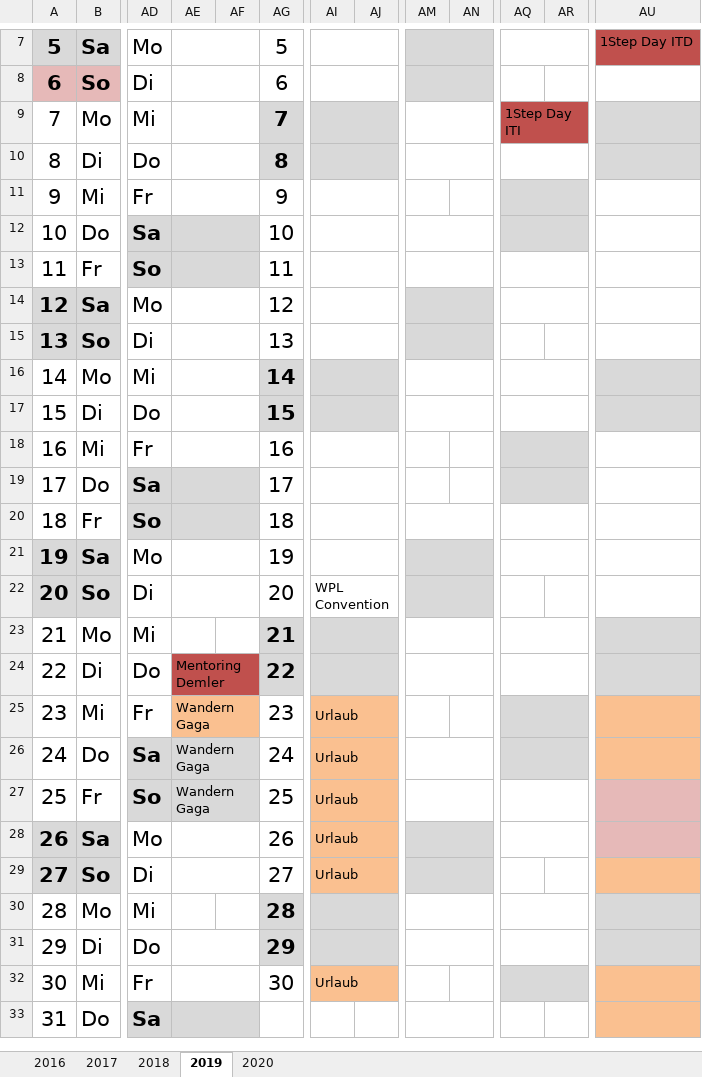
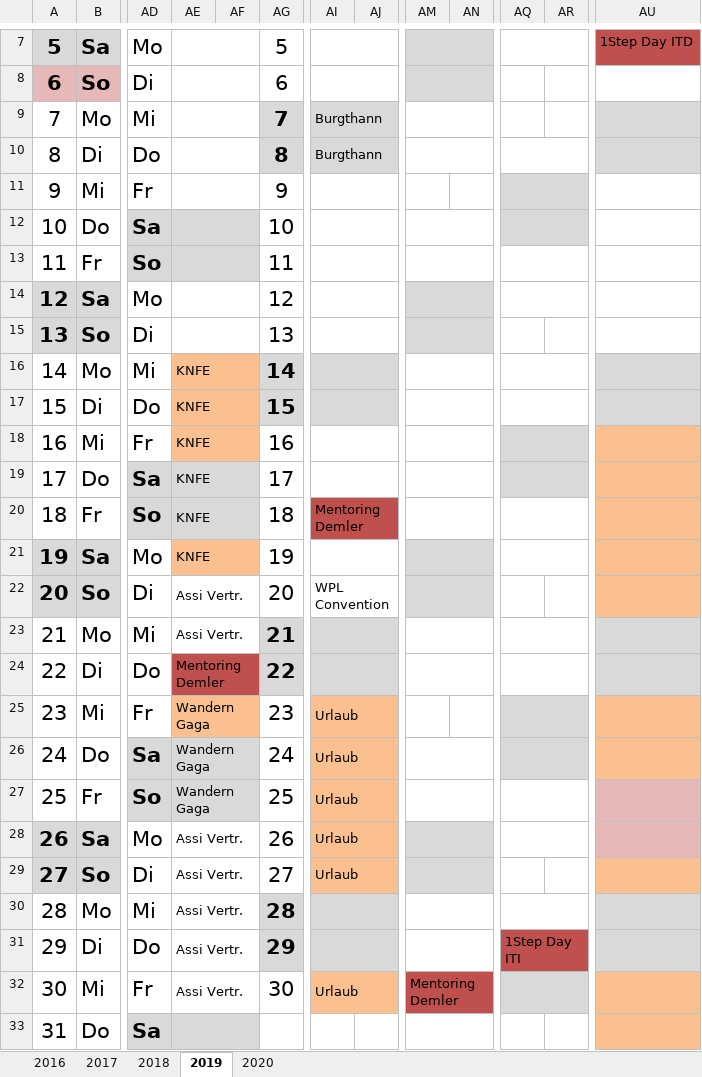
Before and after one commit to matt2277788/MT1, an Excel workbook: Terminplanung M.Treff.xlsx, sheet 2019, drawn as a sheet; only a part is shown, gaps mark what is left out; values as stored, in another font and other column widths than the file's, no borders; the diff names each change by its address in the sheet, - before the commit and + after, or states it on an @@ line.

Commit message:
21.10.19

```diff
--- a/Terminplanung M.Treff.xlsx (sheet 2019)
+++ b/Terminplanung M.Treff.xlsx (sheet 2019)
-AI9:AI10: (empty)
+AI9:AI10: Burgthann
-AQ9: 1Step Day ITI
+AQ9: (empty)
-AQ9:AR9 fill: #C0504D
+AQ9:AR9 fill: none
-AQ9:AR9 merged
-AE16:AE21: (empty)
+AE16:AE21: KNFE
-AE16:AF18 fill: none
+AE16:AF18 fill: #FAC090
+AM18:AN18 merged
-AU18:AU22 fill: none
+AU18:AU22 fill: #FAC090
+AM19:AN19 merged
-AI20: (empty)
+AI20: Mentoring Demler
-AI20:AJ20 fill: none
+AI20:AJ20 fill: #C0504D
-AE21:AF21 fill: none
+AE21:AF21 fill: #FAC090
-AE22:AE23: (empty)
+AE22:AE23: Assi Vertr.
+AE23:AF23 merged
-AE28:AE32: (empty)
+AE28:AE32: Assi Vertr.
+AE30:AF30 merged
-AQ31: (empty)
+AQ31: 1Step Day ITI
-AQ31:AR31 fill: none
+AQ31:AR31 fill: #C0504D
-AM32: (empty)
+AM32: Mentoring Demler
-AM32:AN32 fill: none
+AM32:AN32 fill: #C0504D
+AM32:AN32 merged
```
Also changed, not shown: sheet 2020.
